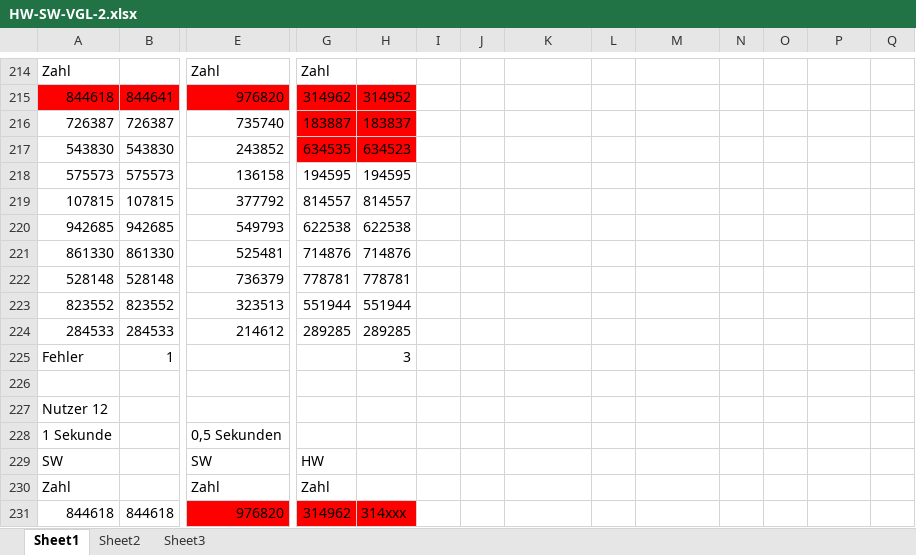
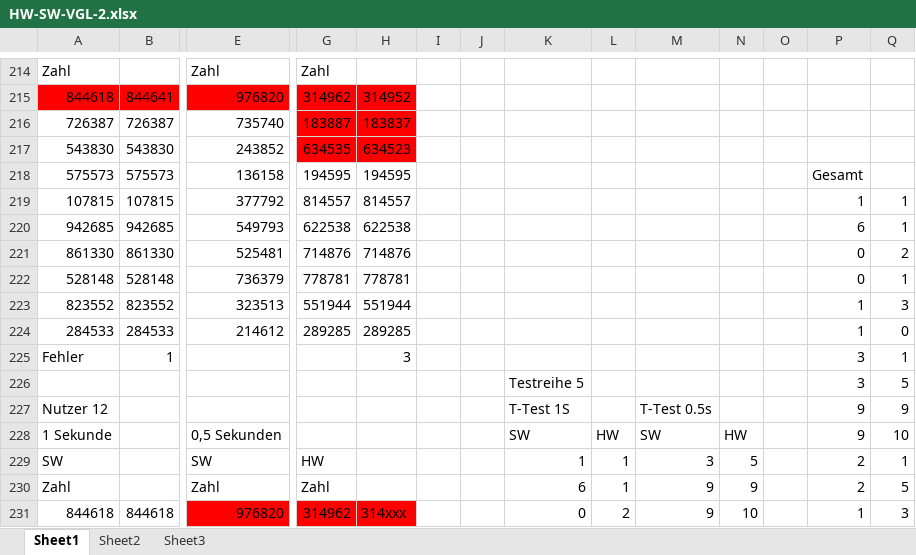
Before and after one commit to IrisF/7Segment_HW_SW_Vergleich, an Excel workbook: HW-SW-VGL-2.xlsx, sheet Sheet1, drawn as a sheet; only a part is shown, gaps mark what is left out; values as stored, in another font and other column widths than the file's, no borders; charts and pictures not drawn; removed rows and columns are numbered as before the commit, all else as after; rows hold the shown columns only; the diff covers the shown part only; the diff names each change by its address in the sheet, - before the commit and + after, or states it on an @@ line.

Commit message:
t-test

```diff
--- a/HW-SW-VGL-2.xlsx (sheet Sheet1)
+++ b/HW-SW-VGL-2.xlsx (sheet Sheet1)
-P218: (empty)
+P218: Gesamt
-P219: (empty)
+P219: 1
-Q219:Q220: (empty)
+Q219:Q220: 1
-P220: (empty)
+P220: 6
-P221:P222: (empty)
+P221:P222: 0
-Q221: (empty)
+Q221: 2
-Q222: (empty)
+Q222: 1
-P223:P224: (empty)
+P223:P224: 1
-Q223: (empty)
+Q223: 3
-Q224: (empty)
+Q224: 0
-P225: (empty)
+P225: 3
-Q225: (empty)
+Q225: 1
-row 226: (empty)
+row 226:  |  |  |  |  |  |  | Testreihe 5 |  |  |  |  | 3 | 5
-row 227: Nutzer 12
-row 228: 1 Sekunde |  | 0,5 Sekunden
+row 227: Nutzer 12 |  |  |  |  |  |  | T-Test 1S |  | T-Test 0.5s |  |  | 9 | 9
+row 228: 1 Sekunde |  | 0,5 Sekunden |  |  |  |  | SW | HW | SW | HW |  | 9 | 10
-K229: (empty)
+K229: 1
-L229:L230: (empty)
+L229:L230: 1
-M229: (empty)
+M229: 3
-N229: (empty)
+N229: 5
-P229:P230: (empty)
+P229:P230: 2
-Q229: (empty)
+Q229: 1
-K230: (empty)
+K230: 6
-M230:M231: (empty)
+M230:M231: 9
-N230: (empty)
+N230: 9
-Q230: (empty)
+Q230: 5
-K231: (empty)
+K231: 0
-L231: (empty)
+L231: 2
-N231: (empty)
+N231: 10
-P231: (empty)
+P231: 1
-Q231: (empty)
+Q231: 3
```
Also changed, not shown: 51 added rows, 2 removed rows and 113 edited cells elsewhere in this sheet, charts or pictures, HW_SW_Vgl.xlsx, 1 other file.
